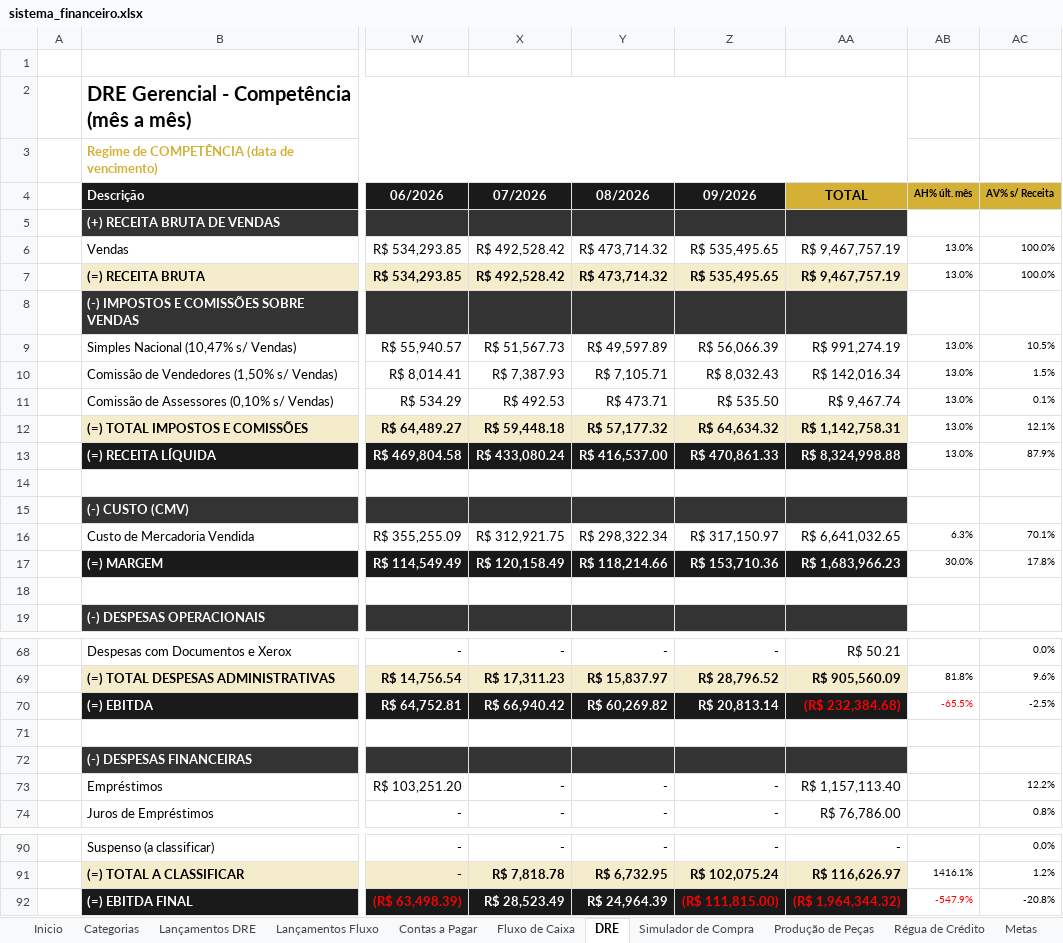
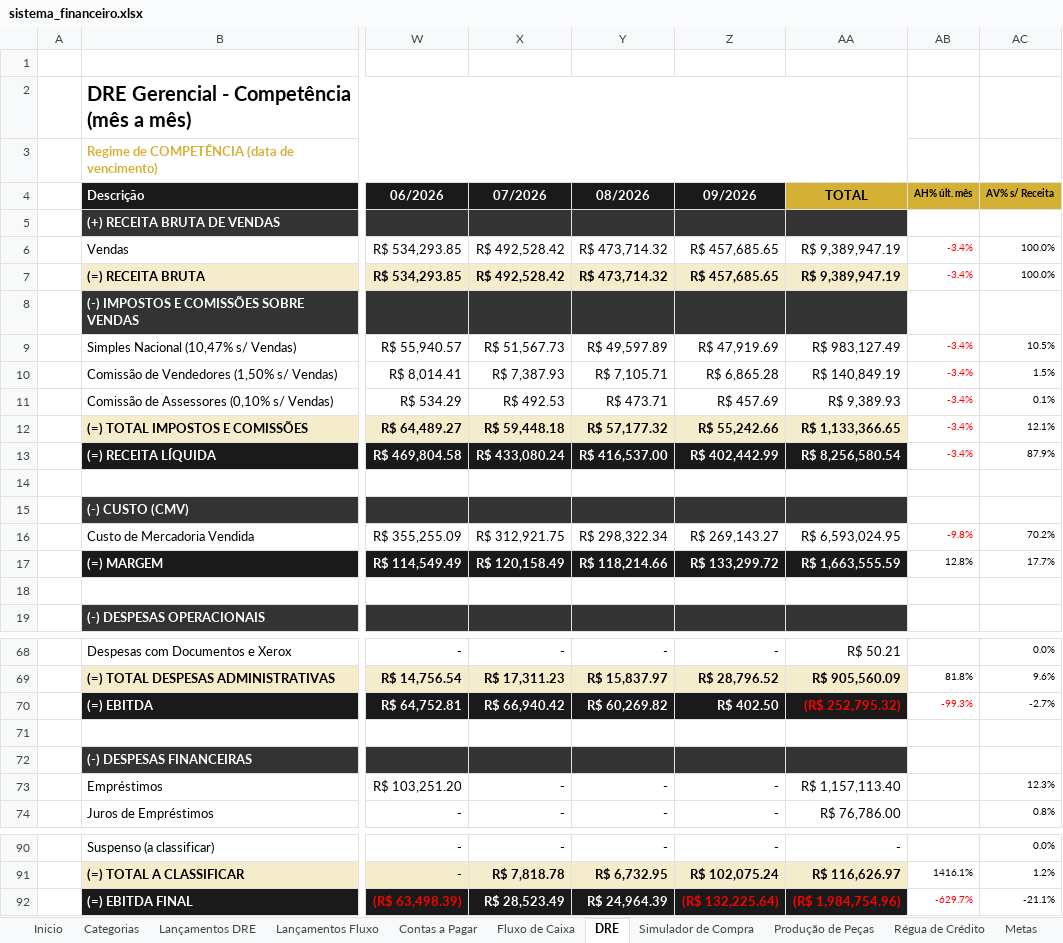
Before and after one commit to thaysmoraes-lab/Sistema_Financeiro_CODI, an Excel workbook: sistema_financeiro.xlsx, sheet DRE, drawn as a sheet; only a part is shown, gaps mark what is left out; values as stored, in another font and other column widths than the file's, no borders; the diff covers the shown part only; the diff names each change by its address in the sheet, - before the commit and + after, or states it on an @@ line.

Commit message:
Add files via upload

```diff
--- a/sistema_financeiro.xlsx (sheet DRE)
+++ b/sistema_financeiro.xlsx (sheet DRE)
-Z6:Z7 (09/2026): R$ 535,495.65
+Z6:Z7 (09/2026): R$ 457,685.65
-AA6:AA7 (TOTAL): R$ 9,467,757.19
+AA6:AA7 (TOTAL): R$ 9,389,947.19
-AB6:AB7 (AH% últ. mês): 13.0%
+AB6:AB7 (AH% últ. mês): -3.4%
-AB6:AB7 text colour: black
+AB6:AB7 text colour: #FF0000
-Z9 (09/2026): R$ 56,066.39
+Z9 (09/2026): R$ 47,919.69
-AA9 (TOTAL): R$ 991,274.19
+AA9 (TOTAL): R$ 983,127.49
-AB9:AB13 (AH% últ. mês): 13.0%
+AB9:AB13 (AH% últ. mês): -3.4%
-AB9:AB13 text colour: black
+AB9:AB13 text colour: #FF0000
-Z10 (09/2026): R$ 8,032.43
+Z10 (09/2026): R$ 6,865.28
-AA10 (TOTAL): R$ 142,016.34
+AA10 (TOTAL): R$ 140,849.19
-Z11 (09/2026): R$ 535.50
+Z11 (09/2026): R$ 457.69
-AA11 (TOTAL): R$ 9,467.74
+AA11 (TOTAL): R$ 9,389.93
-Z12 (09/2026): R$ 64,634.32
+Z12 (09/2026): R$ 55,242.66
-AA12 (TOTAL): R$ 1,142,758.31
+AA12 (TOTAL): R$ 1,133,366.65
-Z13 (09/2026): R$ 470,861.33
+Z13 (09/2026): R$ 402,442.99
-AA13 (TOTAL): R$ 8,324,998.88
+AA13 (TOTAL): R$ 8,256,580.54
-Z16 (09/2026): R$ 317,150.97
+Z16 (09/2026): R$ 269,143.27
-AA16 (TOTAL): R$ 6,641,032.65
+AA16 (TOTAL): R$ 6,593,024.95
-AB16 (AH% últ. mês): 6.3%
+AB16 (AH% últ. mês): -9.8%
-AB16 text colour: black
+AB16 text colour: #FF0000
-AC16 (AV% s/ Receita): 70.1%
+AC16 (AV% s/ Receita): 70.2%
-Z17 (09/2026): R$ 153,710.36
+Z17 (09/2026): R$ 133,299.72
-AA17 (TOTAL): R$ 1,683,966.23
+AA17 (TOTAL): R$ 1,663,555.59
-AB17 (AH% últ. mês): 30.0%
+AB17 (AH% últ. mês): 12.8%
-AC17 (AV% s/ Receita): 17.8%
+AC17 (AV% s/ Receita): 17.7%
-Z70 (09/2026): R$ 20,813.14
+Z70 (09/2026): R$ 402.50
-AA70 (TOTAL): (R$ 232,384.68)
+AA70 (TOTAL): (R$ 252,795.32)
-AB70 (AH% últ. mês): -65.5%
+AB70 (AH% últ. mês): -99.3%
-AC70 (AV% s/ Receita): -2.5%
+AC70 (AV% s/ Receita): -2.7%
-AC73 (AV% s/ Receita): 12.2%
+AC73 (AV% s/ Receita): 12.3%
-Z92 (09/2026): (R$ 111,815.00)
+Z92 (09/2026): (R$ 132,225.64)
-AA92 (TOTAL): (R$ 1,964,344.32)
+AA92 (TOTAL): (R$ 1,984,754.96)
-AB92 (AH% últ. mês): -547.9%
+AB92 (AH% últ. mês): -629.7%
-AC92 (AV% s/ Receita): -20.8%
+AC92 (AV% s/ Receita): -21.1%
```
Also changed, not shown: 3 edited cells elsewhere in this sheet, sheet Lançamentos DRE.
